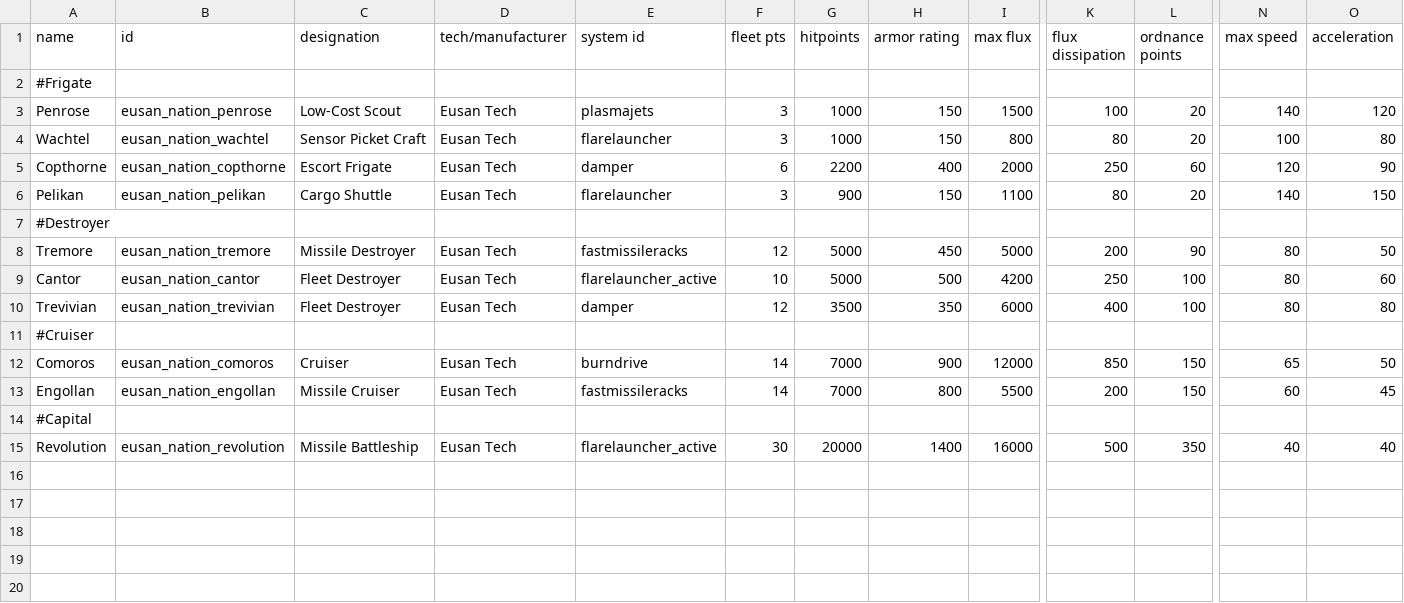
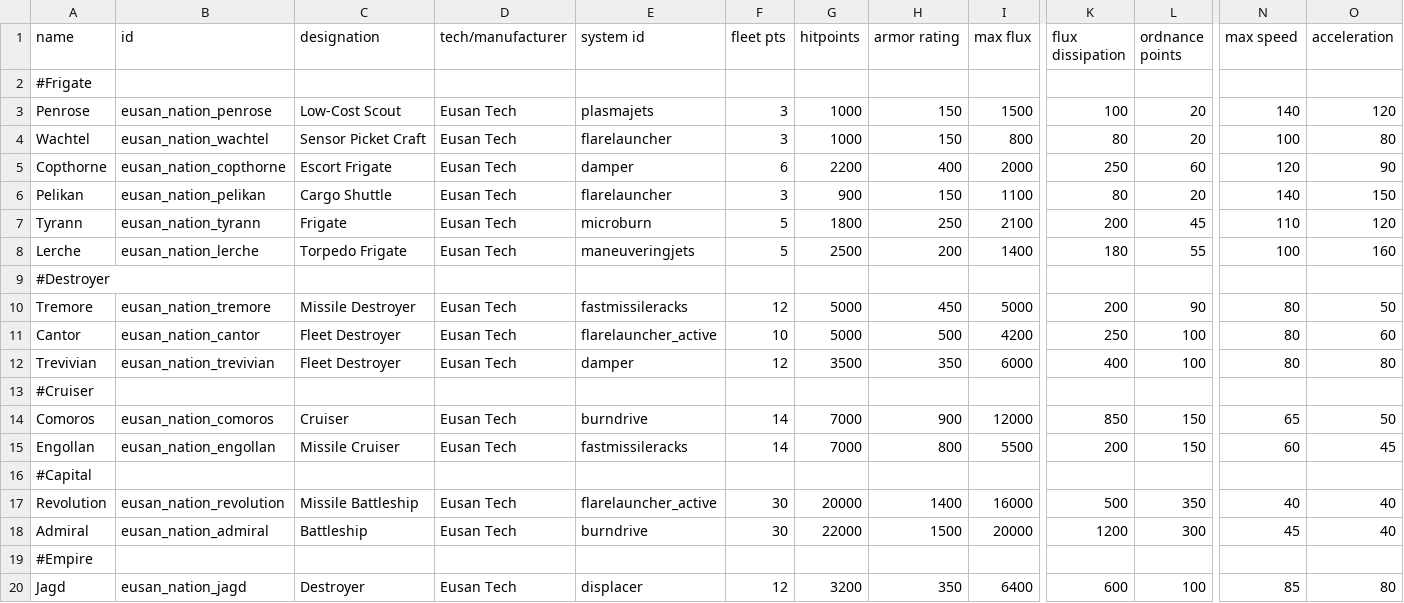
Before and after one commit to naslee2/SignalisMod, a CSV file: bin/data/hulls/ship_data.csv, drawn as a sheet; only a part is shown, gaps mark what is left out; rows hold the shown columns only; the diff names each change by its address in the sheet, - before the commit and + after, or states it on an @@ line.

```diff
--- a/bin/data/hulls/ship_data.csv
+++ b/bin/data/hulls/ship_data.csv
+row 7: Tyrann | eusan_nation_tyrann | Frigate | Eusan Tech | microburn | 5 | 1800 | 250 | 2100 | 200 | 45 | 110 | 120
+row 8: Lerche | eusan_nation_lerche | Torpedo Frigate | Eusan Tech | maneuveringjets | 5 | 2500 | 200 | 1400 | 180 | 55 | 100 | 160
+row 18: Admiral | eusan_nation_admiral | Battleship | Eusan Tech | burndrive | 30 | 22000 | 1500 | 20000 | 1200 | 300 | 45 | 40
+row 19: #Empire
+row 20: Jagd | eusan_nation_jagd | Destroyer | Eusan Tech | displacer | 12 | 3200 | 350 | 6400 | 600 | 100 | 85 | 80
```
Also changed, not shown: bin/data/strings/descriptions.csv, bin/data/weapons/weapon_data.csv, 37 other files.
